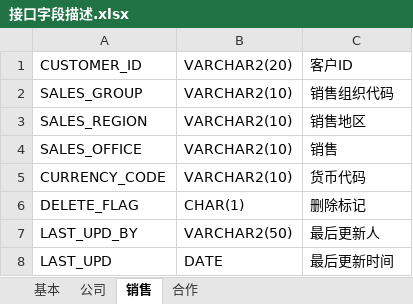
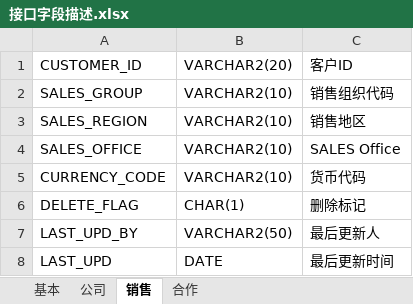
Before and after one commit to Longandai/WorkRecode, an Excel workbook: HaierMDM/2015年6月23日欧洲Siebel与HopeMDM接口需求/接口文档/接口字段描述.xlsx, sheet 销售, drawn as a sheet; values as stored, in another font and other column widths than the file's, no borders; the diff names each change by its address in the sheet, - before the commit and + after, or states it on an @@ line.

```diff
--- a/HaierMDM/2015年6月23日欧洲Siebel与HopeMDM接口需求/接口文档/接口字段描述.xlsx (sheet 销售)
+++ b/HaierMDM/2015年6月23日欧洲Siebel与HopeMDM接口需求/接口文档/接口字段描述.xlsx (sheet 销售)
-C4: 销售
+C4: SALES Office
```
Also changed, not shown: 2 other files.
